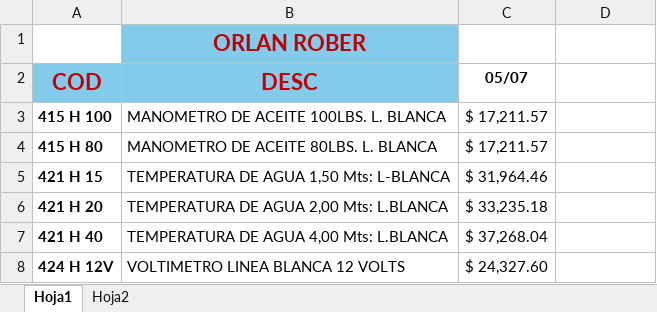
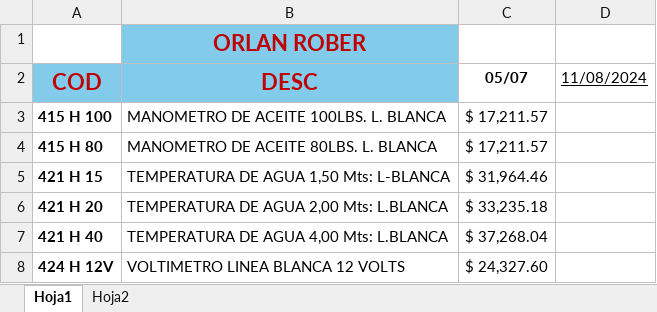
Before and after one commit to capitan-beto/list-automate, an Excel workbook: NewList.xlsx, sheet Hoja1, drawn as a sheet; only a part is shown; values as stored, in another font and other column widths than the file's, no borders; the diff names each change by its address in the sheet, - before the commit and + after, or states it on an @@ line.

```diff
--- a/NewList.xlsx (sheet Hoja1)
+++ b/NewList.xlsx (sheet Hoja1)
-D2: (empty)
+D2: 11/08/2024
```
Also changed, not shown: or-base.xlsx, 2 other files.
